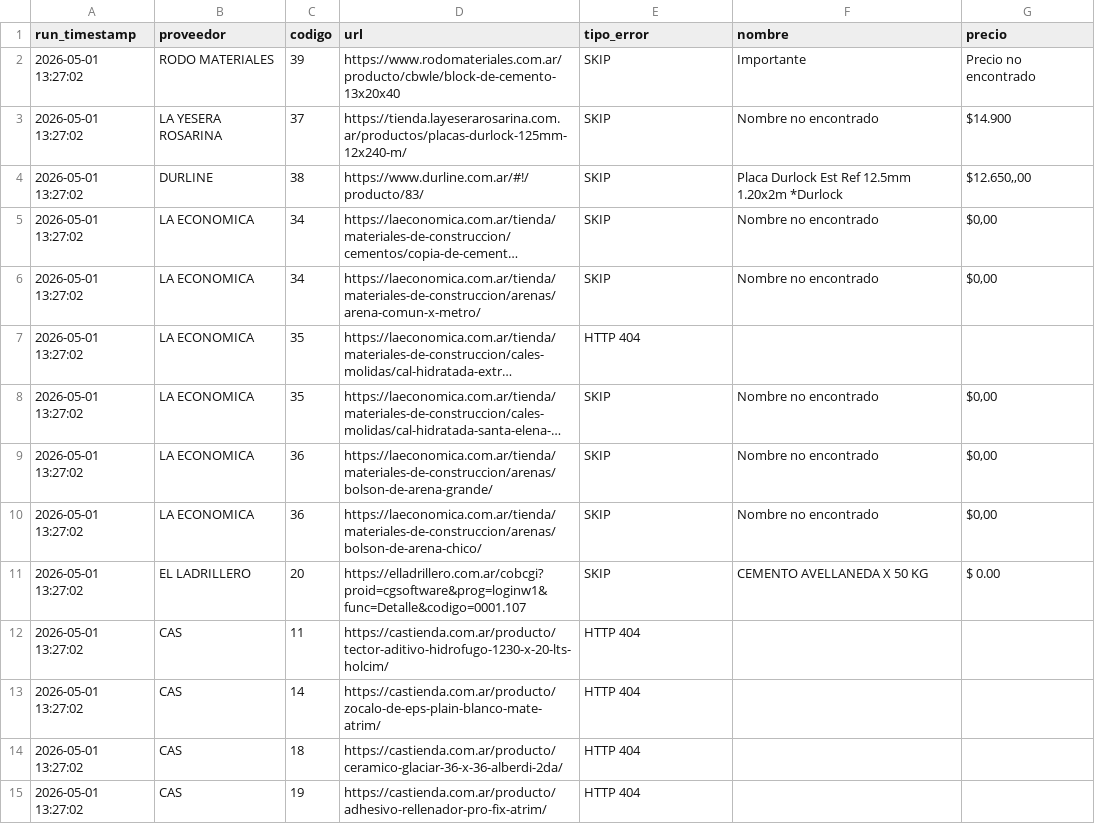
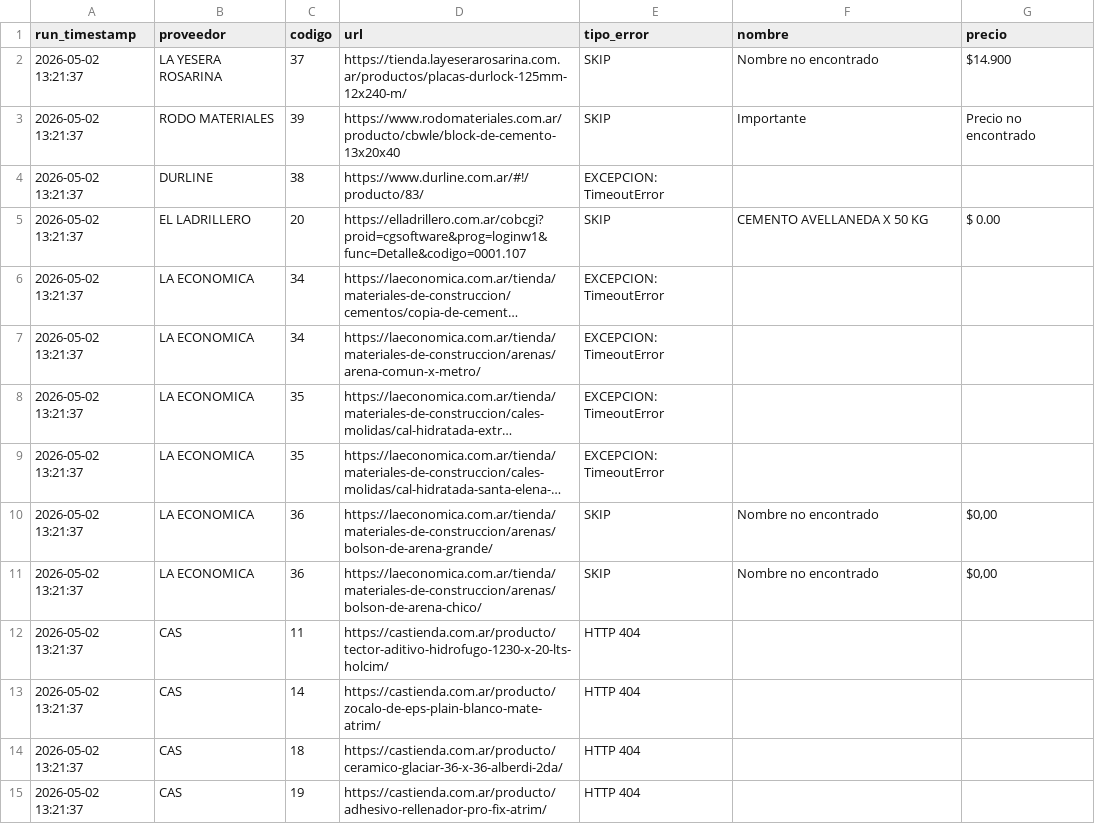
Before and after one commit to valentnluc/price_scrapper, a CSV file: errores.csv, drawn as a sheet; long unchanged cells end in …; removed rows and columns are numbered as before the commit, all else as after; the diff names each change by its address in the sheet, - before the commit and + after, or states it on an @@ line.

```diff
--- a/errores.csv
+++ b/errores.csv
-row 2: 2026-05-01 13:27:02 | RODO MATERIALES | 39 | https://www.rodomateriales.com.ar/producto/cbwle/block-de-cemento-13x20x40 | SKIP | Importante | Precio no encontrado
-A2 (run_timestamp): 2026-05-01 13:27:02
+A2 (run_timestamp): 2026-05-02 13:21:37
+row 3: 2026-05-02 13:21:37 | RODO MATERIALES | 39 | https://www.rodomateriales.com.ar/producto/cbwle/block-de-cemento-13x20x40 | SKIP | Importante | Precio no encontrado
-A4 (run_timestamp): 2026-05-01 13:27:02
+A4 (run_timestamp): 2026-05-02 13:21:37
-E4 (tipo_error): SKIP
+E4 (tipo_error): EXCEPCION: TimeoutError
-F4 (nombre): Placa Durlock Est Ref 12.5mm 1.20x2m *Durlock
+F4 (nombre): (empty)
-G4 (precio): $12.650,,00
+G4 (precio): (empty)
+row 5: 2026-05-02 13:21:37 | EL LADRILLERO | 20 | https://elladrillero.com.ar/cobcgi?proid=cgsoftware&prog=loginw1&func=Detalle&codigo=0001.107 | SKIP | CEMENTO AVELLANEDA X 50 KG | $ 0.00
-A6:A11 (run_timestamp): 2026-05-01 13:27:02
+A6:A11 (run_timestamp): 2026-05-02 13:21:37
-E6:E7 (tipo_error): SKIP
+E6:E7 (tipo_error): EXCEPCION: TimeoutError
-F6:F7 (nombre): Nombre no encontrado
+F6:F7 (nombre): (empty)
-G6:G7 (precio): $0,00
+G6:G7 (precio): (empty)
-E8 (tipo_error): HTTP 404
+E8 (tipo_error): EXCEPCION: TimeoutError
-E9 (tipo_error): SKIP
+E9 (tipo_error): EXCEPCION: TimeoutError
-F9 (nombre): Nombre no encontrado
+F9 (nombre): (empty)
-G9 (precio): $0,00
+G9 (precio): (empty)
-row 11: 2026-05-01 13:27:02 | EL LADRILLERO | 20 | https://elladrillero.com.ar/cobcgi?proid=cgsoftware&prog=loginw1&func=Detalle&codigo=0001.107 | SKIP | CEMENTO AVELLANEDA X 50 KG | $ 0.00
-A12:A15 (run_timestamp): 2026-05-01 13:27:02
+A12:A15 (run_timestamp): 2026-05-02 13:21:37
```
Also changed, not shown: url_status.csv.
